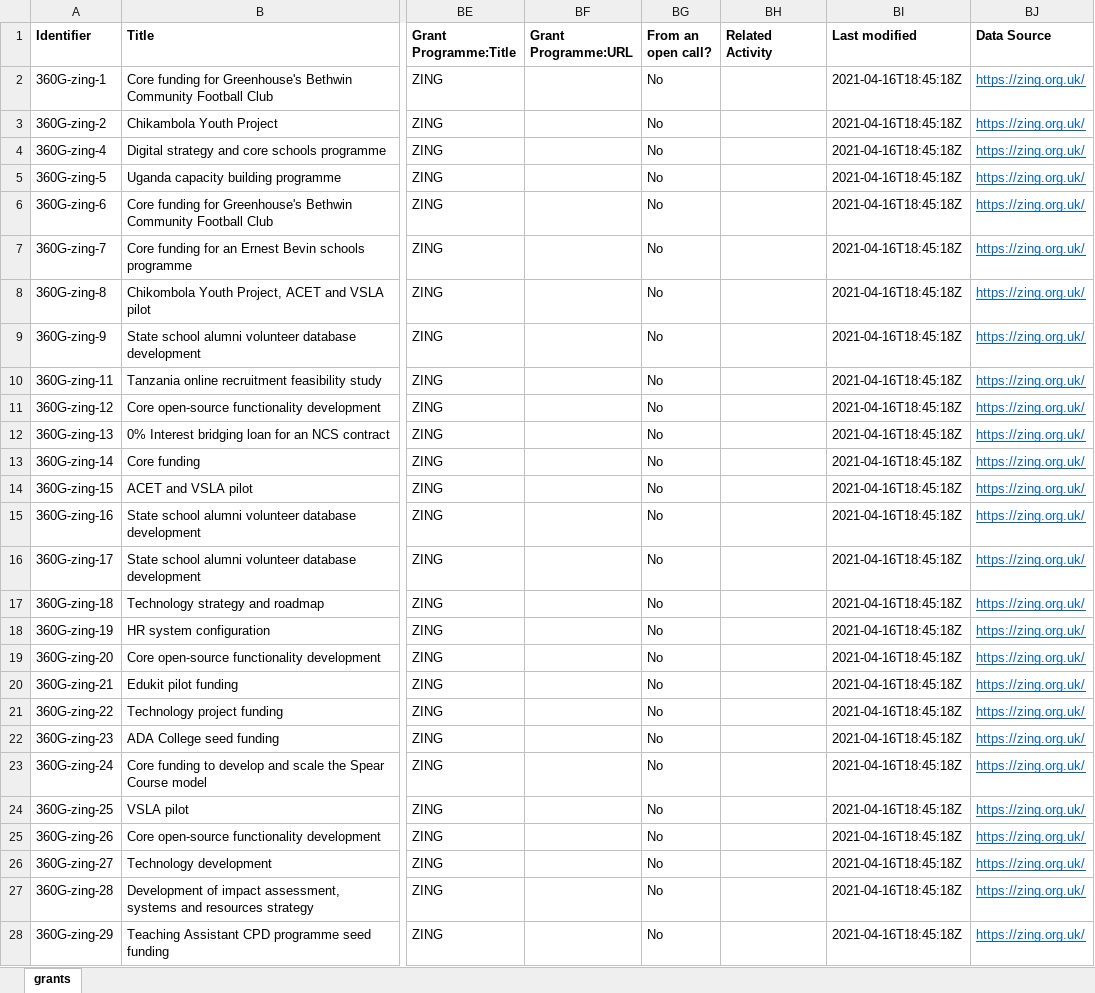
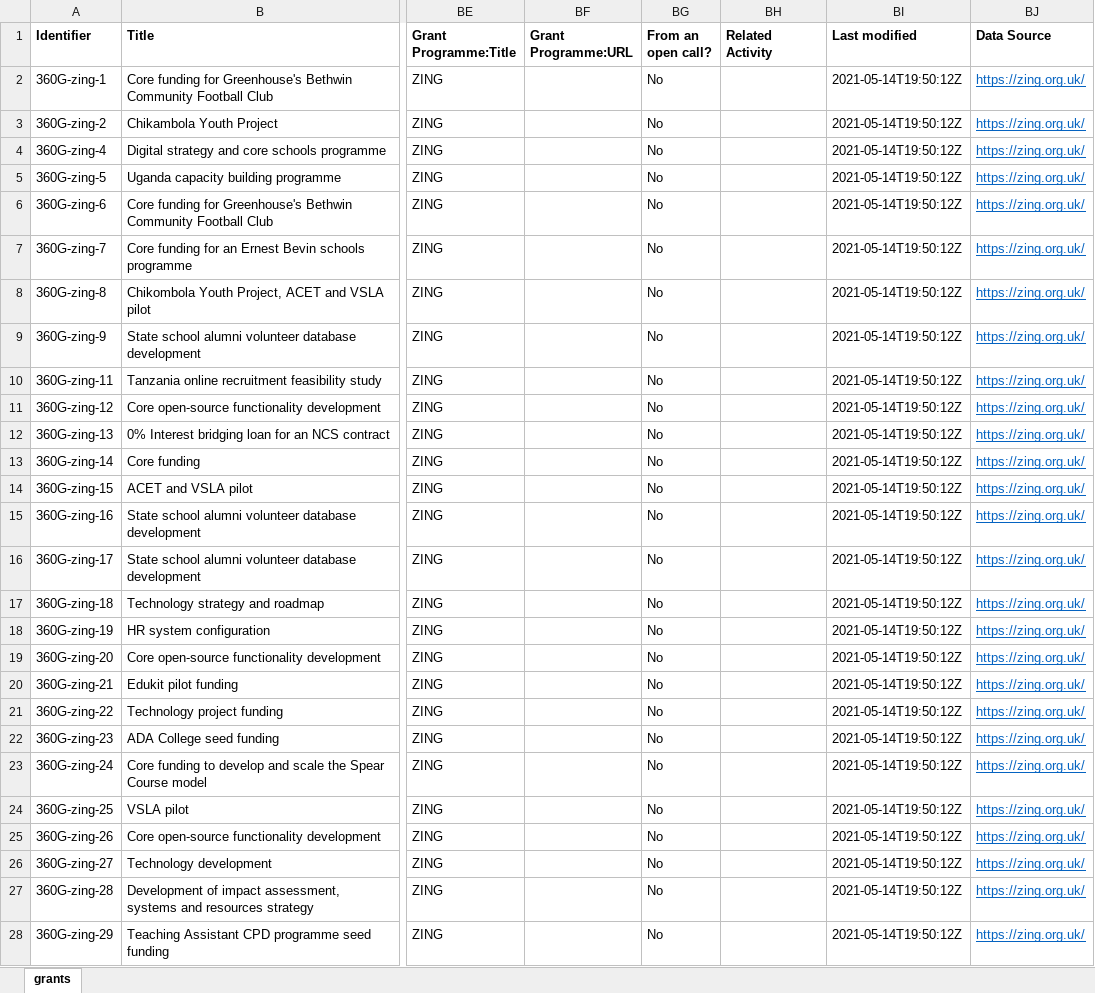
Before and after one commit to unleashing-potential/zing, an Excel workbook: open/grants.xlsx, sheet grants, drawn as a sheet; only a part is shown, gaps mark what is left out; values as stored, in another font and other column widths than the file's, no borders; the diff covers the shown part only; the diff names each change by its address in the sheet, - before the commit and + after, or states it on an @@ line.

Commit message:
Updated 360 Giving grants data, and copy corrections

```diff
--- a/open/grants.xlsx (sheet grants)
+++ b/open/grants.xlsx (sheet grants)
-BI2:BI28 (Last modified): 2021-04-16T18:45:18Z
+BI2:BI28 (Last modified): 2021-05-14T19:50:12Z
```
Also changed, not shown: 1 added row and 60 edited cells elsewhere in this sheet, 2 other files.
